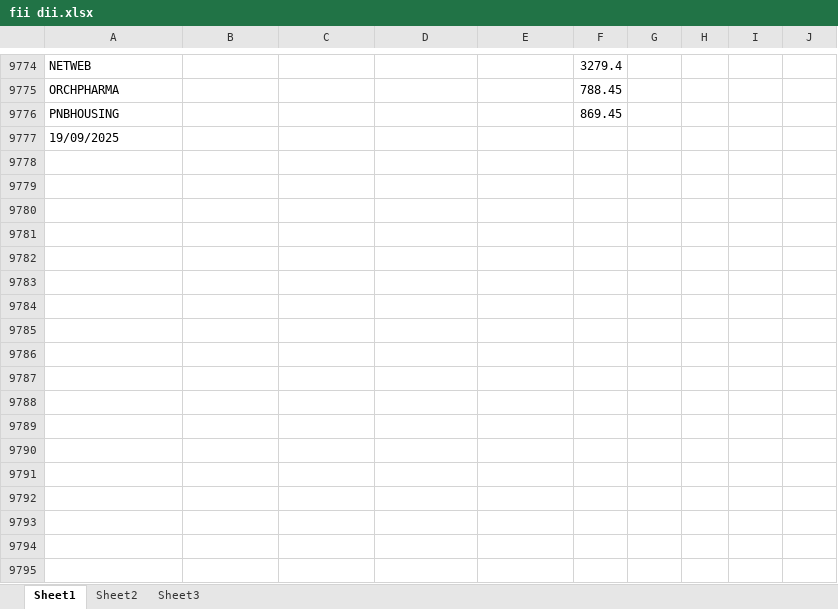
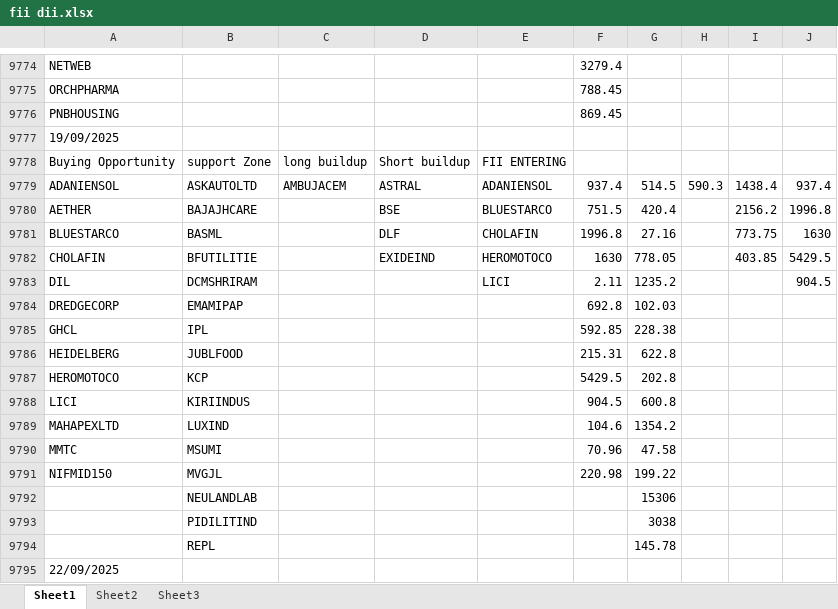
Before and after one commit to amirathor/Story, an Excel workbook: fii dii.xlsx, sheet Sheet1, drawn as a sheet; only a part is shown, gaps mark what is left out; values as stored, in another font and other column widths than the file's, no borders; the diff names each change by its address in the sheet, - before the commit and + after, or states it on an @@ line.

```diff
--- a/fii dii.xlsx (sheet Sheet1)
+++ b/fii dii.xlsx (sheet Sheet1)
+row 9778: Buying Opportunity | support Zone | long buildup | Short buildup | FII ENTERING
+row 9779: ADANIENSOL | ASKAUTOLTD | AMBUJACEM | ASTRAL | ADANIENSOL | 937.4 | 514.5 | 590.3 | 1438.4 | 937.4
+row 9780: AETHER | BAJAJHCARE |  | BSE | BLUESTARCO | 751.5 | 420.4 |  | 2156.2 | 1996.8
+row 9781: BLUESTARCO | BASML |  | DLF | CHOLAFIN | 1996.8 | 27.16 |  | 773.75 | 1630
+row 9782: CHOLAFIN | BFUTILITIE |  | EXIDEIND | HEROMOTOCO | 1630 | 778.05 |  | 403.85 | 5429.5
+row 9783: DIL | DCMSHRIRAM |  |  | LICI | 2.11 | 1235.2 |  |  | 904.5
+row 9784: DREDGECORP | EMAMIPAP |  |  |  | 692.8 | 102.03
+row 9785: GHCL | IPL |  |  |  | 592.85 | 228.38
+row 9786: HEIDELBERG | JUBLFOOD |  |  |  | 215.31 | 622.8
+row 9787: HEROMOTOCO | KCP |  |  |  | 5429.5 | 202.8
+row 9788: LICI | KIRIINDUS |  |  |  | 904.5 | 600.8
+row 9789: MAHAPEXLTD | LUXIND |  |  |  | 104.6 | 1354.2
+row 9790: MMTC | MSUMI |  |  |  | 70.96 | 47.58
+row 9791: NIFMID150 | MVGJL |  |  |  | 220.98 | 199.22
+row 9792:  | NEULANDLAB |  |  |  |  | 15306
+row 9793:  | PIDILITIND |  |  |  |  | 3038
+row 9794:  | REPL |  |  |  |  | 145.78
+row 9795: 22/09/2025
```
Also changed, not shown: fidi.xlsx, 2 other files.
